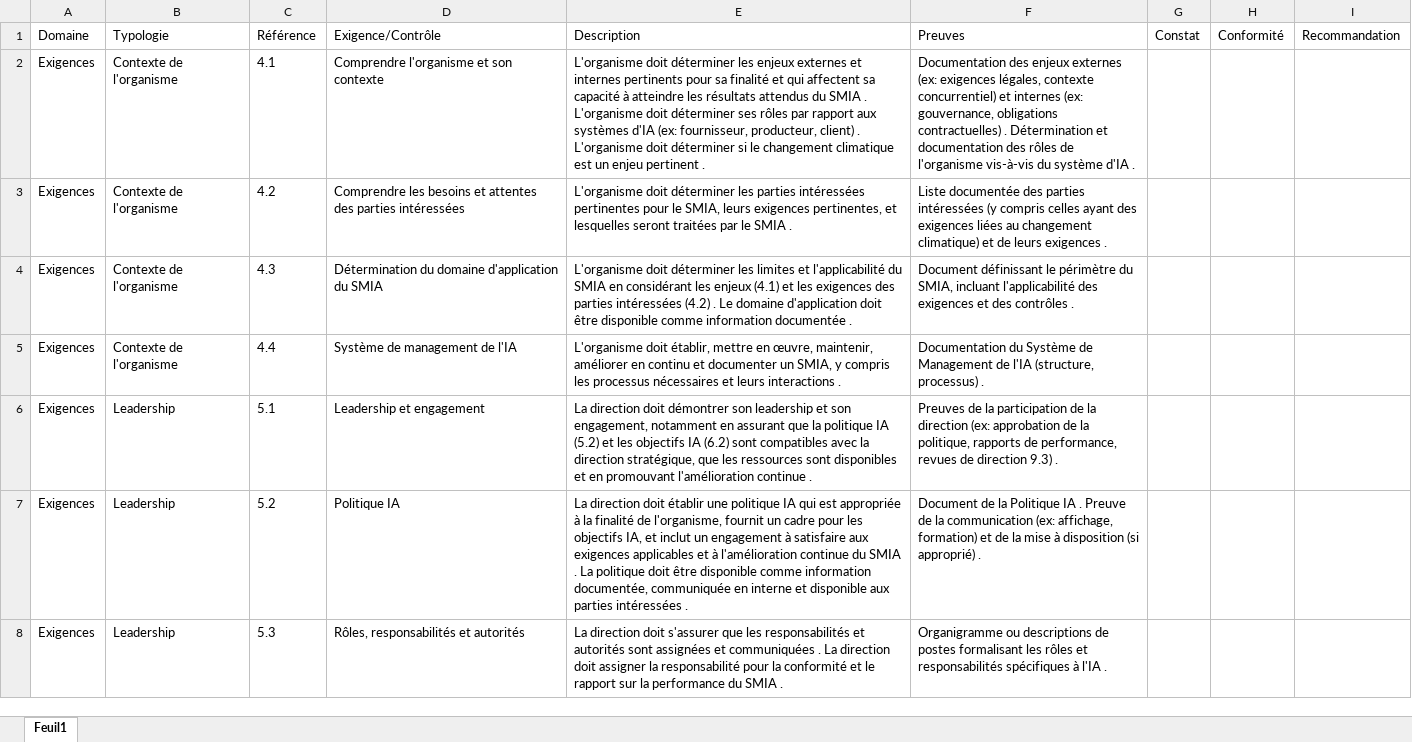
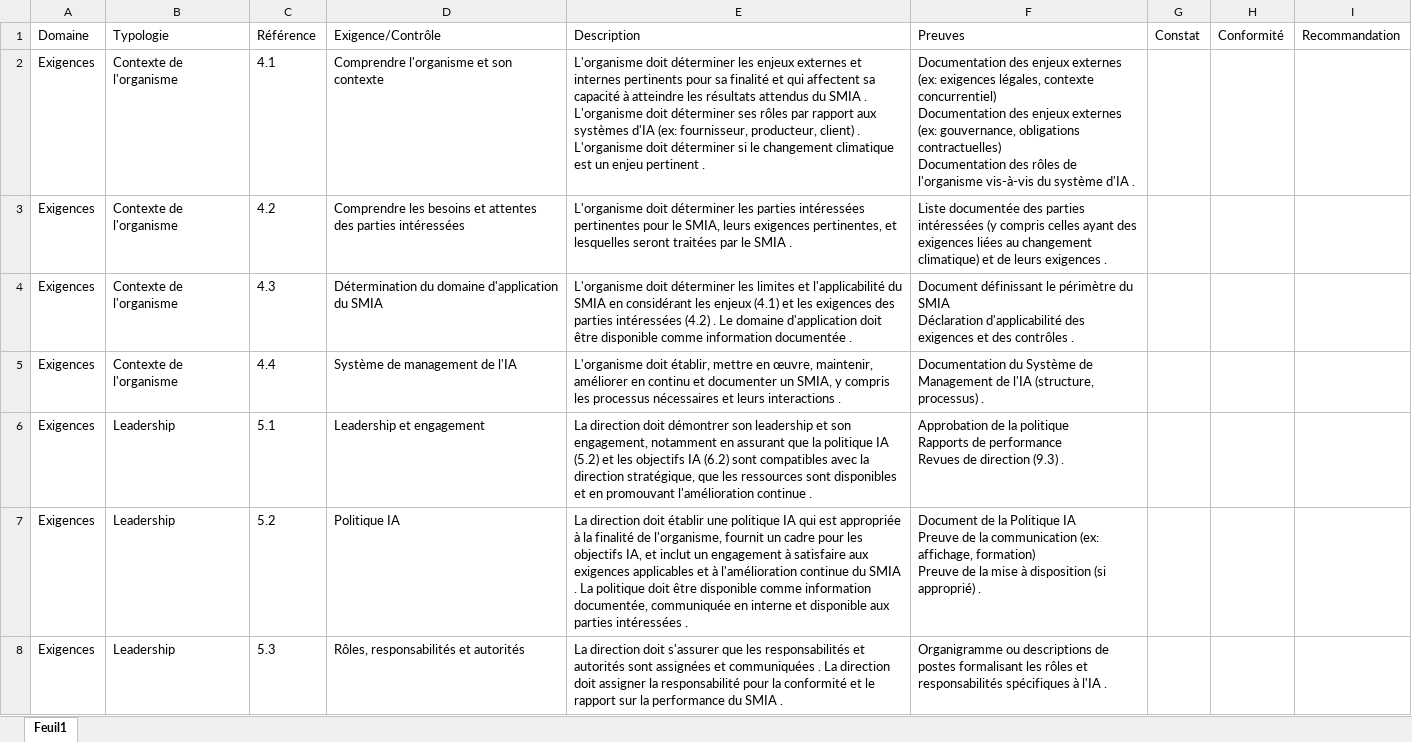
Before and after one commit to jiemji/Ezio, an Excel workbook: Classeur1.xlsm, sheet Feuil1, drawn as a sheet; only a part is shown; values as stored, in another font and other column widths than the file's, no borders; table styles not drawn; ↵ is a line break in a cell; the diff covers the shown part only; the diff names each change by its address in the sheet, - before the commit and + after, or states it on an @@ line.

```diff
--- a/Classeur1.xlsm (sheet Feuil1)
+++ b/Classeur1.xlsm (sheet Feuil1)
-F2: …contexte concurrentiel) et internes (ex: gouvernance, obligations contractuelles) . Détermination et documentation des rôles…
+F2: …contexte concurrentiel) ↵ Documentation des enjeux externes (ex: gouvernance, obligations contractuelles) ↵ Documentation des rôles…
-F4: …périmètre du SMIA, incluant l'applicabilité des exigences…
+F4: …périmètre du SMIA ↵ Déclaration d'applicabilité des exigences…
-F6: Preuves de la participation de la direction (ex: approbation de la politique, rapports de performance, revues de direction 9.3) .
+F6: Approbation de la politique ↵ Rapports de performance ↵ Revues de direction (9.3) .
-F7: …Politique IA . Preuve de la communication (ex: affichage, formation) et de la…
+F7: …Politique IA ↵ Preuve de la communication (ex: affichage, formation) ↵ Preuve de la…
```
Also changed, not shown: 3 edited cells elsewhere in this sheet, 3 other files.
